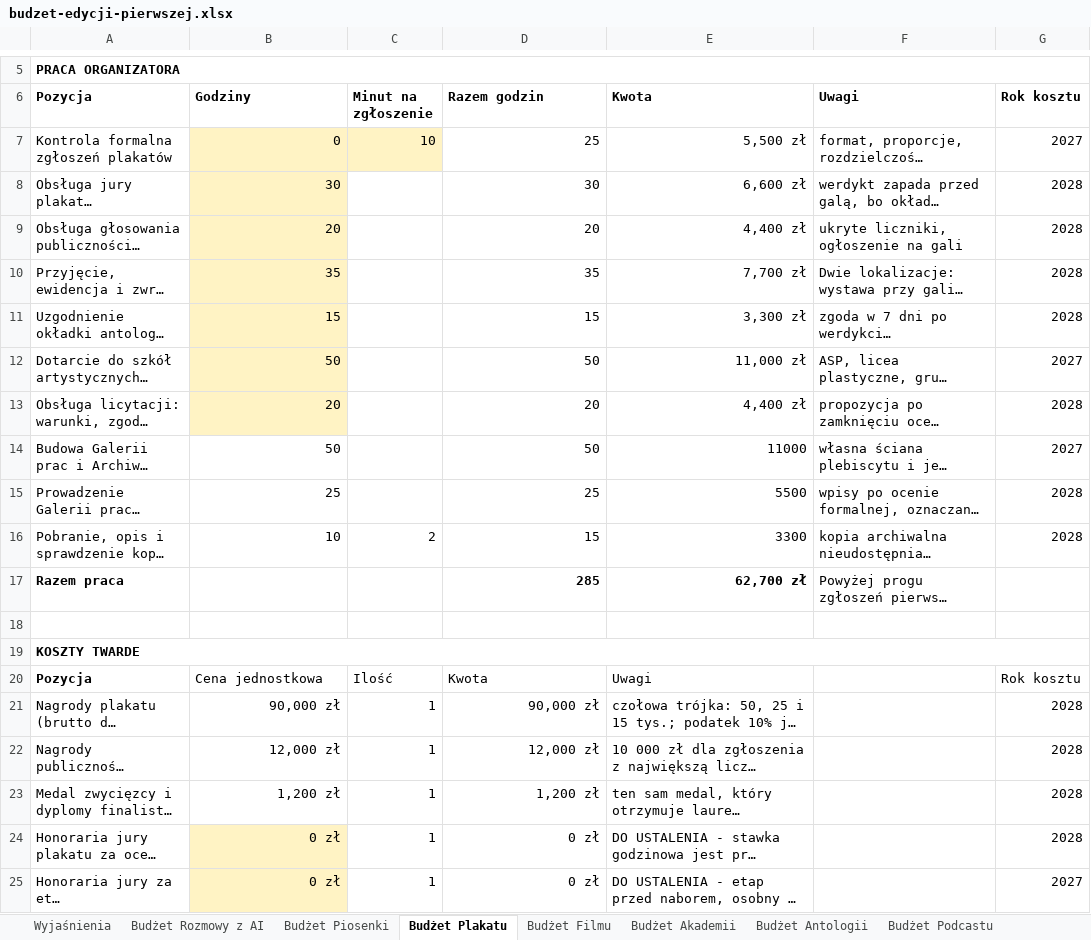
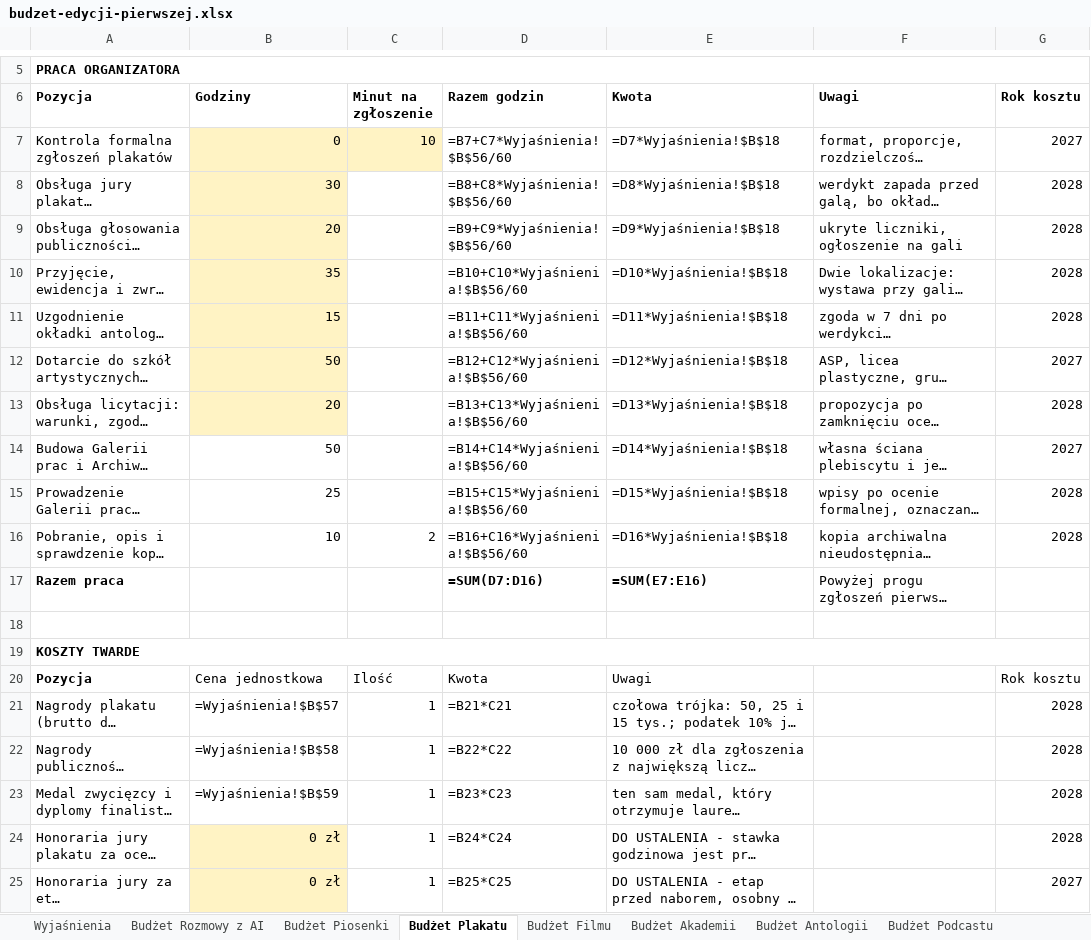
Before and after one commit to kolbinski/konstela, an Excel workbook: budzet-edycji-pierwszej.xlsx, sheet Budżet Plakatu, drawn as a sheet; only a part is shown, gaps mark what is left out; long unchanged cells end in …; values as stored, in another font and other column widths than the file's, no borders; formulas without a stored value are shown as written; the diff covers the shown part only; the diff names each change by its address in the sheet, - before the commit and + after, or states it on an @@ line.

```diff
--- a/budzet-edycji-pierwszej.xlsx (sheet Budżet Plakatu)
+++ b/budzet-edycji-pierwszej.xlsx (sheet Budżet Plakatu)
-D7 (Razem godzin): 25
+D7 (Razem godzin): =B7+C7*Wyjaśnienia!$B$56/60
-E7 (Kwota): 5,500 zł
+E7 (Kwota): =D7*Wyjaśnienia!$B$18
-D8 (Razem godzin): 30
+D8 (Razem godzin): =B8+C8*Wyjaśnienia!$B$56/60
-E8 (Kwota): 6,600 zł
+E8 (Kwota): =D8*Wyjaśnienia!$B$18
-D9 (Razem godzin): 20
+D9 (Razem godzin): =B9+C9*Wyjaśnienia!$B$56/60
-E9 (Kwota): 4,400 zł
+E9 (Kwota): =D9*Wyjaśnienia!$B$18
-D10 (Razem godzin): 35
+D10 (Razem godzin): =B10+C10*Wyjaśnienia!$B$56/60
-E10 (Kwota): 7,700 zł
+E10 (Kwota): =D10*Wyjaśnienia!$B$18
-D11 (Razem godzin): 15
+D11 (Razem godzin): =B11+C11*Wyjaśnienia!$B$56/60
-E11 (Kwota): 3,300 zł
+E11 (Kwota): =D11*Wyjaśnienia!$B$18
-D12 (Razem godzin): 50
+D12 (Razem godzin): =B12+C12*Wyjaśnienia!$B$56/60
-E12 (Kwota): 11,000 zł
+E12 (Kwota): =D12*Wyjaśnienia!$B$18
-D13 (Razem godzin): 20
+D13 (Razem godzin): =B13+C13*Wyjaśnienia!$B$56/60
-E13 (Kwota): 4,400 zł
+E13 (Kwota): =D13*Wyjaśnienia!$B$18
-D14 (Razem godzin): 50
+D14 (Razem godzin): =B14+C14*Wyjaśnienia!$B$56/60
-E14 (Kwota): 11000
+E14 (Kwota): =D14*Wyjaśnienia!$B$18
-D15 (Razem godzin): 25
+D15 (Razem godzin): =B15+C15*Wyjaśnienia!$B$56/60
-E15 (Kwota): 5500
+E15 (Kwota): =D15*Wyjaśnienia!$B$18
-D16 (Razem godzin): 15
+D16 (Razem godzin): =B16+C16*Wyjaśnienia!$B$56/60
-E16 (Kwota): 3300
+E16 (Kwota): =D16*Wyjaśnienia!$B$18
-D17 (Razem godzin): 285
+D17 (Razem godzin): =SUM(D7:D16)
-E17 (Kwota): 62,700 zł
+E17 (Kwota): =SUM(E7:E16)
-B21 (Godziny): 90,000 zł
+B21 (Godziny): =Wyjaśnienia!$B$57
-D21 (Razem godzin): 90,000 zł
+D21 (Razem godzin): =B21*C21
-B22 (Godziny): 12,000 zł
+B22 (Godziny): =Wyjaśnienia!$B$58
-D22 (Razem godzin): 12,000 zł
+D22 (Razem godzin): =B22*C22
-B23 (Godziny): 1,200 zł
+B23 (Godziny): =Wyjaśnienia!$B$59
-D23 (Razem godzin): 1,200 zł
+D23 (Razem godzin): =B23*C23
-D24 (Razem godzin): 0 zł
+D24 (Razem godzin): =B24*C24
-D25 (Razem godzin): 0 zł
+D25 (Razem godzin): =B25*C25
```
Also changed, not shown: 23 edited cells elsewhere in this sheet, sheet Budżet Akademii, sheet Sufit przepustowości, sheet Budżet Rozmowy z AI, sheet Budżet Filmu, sheet Budżet Piosenki, sheet Budżet Antologii, 4 more sheets, 4 other files.
